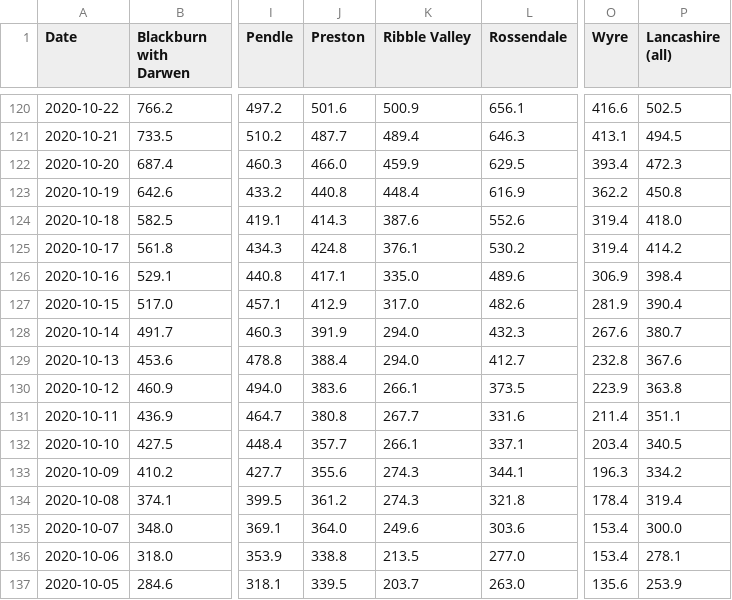
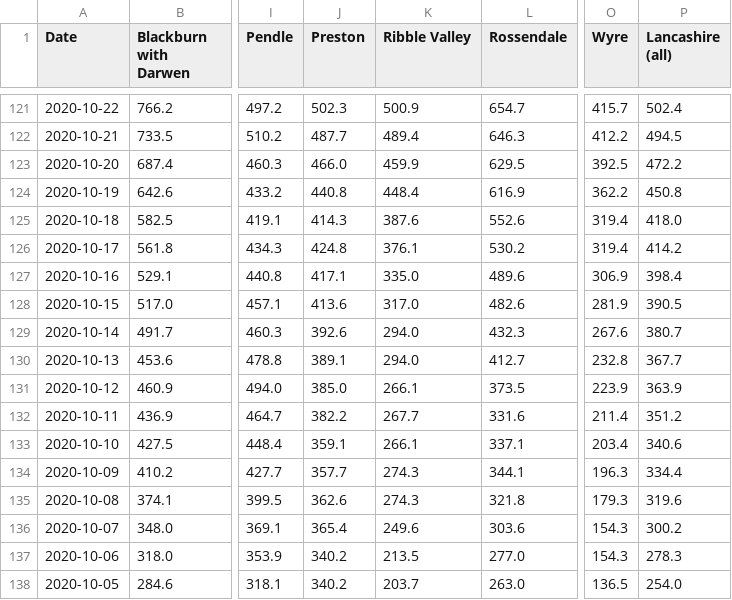
Before and after one commit to paumber/covid-data, a CSV file: Daily_rate_Lancs.csv, drawn as a sheet; only a part is shown, gaps mark what is left out; addresses are those after the commit; the diff covers the shown part only; the diff names each change by its address in the sheet, - before the commit and + after, or states it on an @@ line.

```diff
--- a/Daily_rate_Lancs.csv
+++ b/Daily_rate_Lancs.csv
-J121 (Preston): 501.6
+J121 (Preston): 502.3
-L121 (Rossendale): 656.1
+L121 (Rossendale): 654.7
-O121 (Wyre): 416.6
+O121 (Wyre): 415.7
-P121 (Lancashire (all)): 502.5
+P121 (Lancashire (all)): 502.4
-O122 (Wyre): 413.1
+O122 (Wyre): 412.2
-O123 (Wyre): 393.4
+O123 (Wyre): 392.5
-P123 (Lancashire (all)): 472.3
+P123 (Lancashire (all)): 472.2
-J128 (Preston): 412.9
+J128 (Preston): 413.6
-P128 (Lancashire (all)): 390.4
+P128 (Lancashire (all)): 390.5
-J129 (Preston): 391.9
+J129 (Preston): 392.6
-J130 (Preston): 388.4
+J130 (Preston): 389.1
-P130 (Lancashire (all)): 367.6
+P130 (Lancashire (all)): 367.7
-J131 (Preston): 383.6
+J131 (Preston): 385.0
-P131 (Lancashire (all)): 363.8
+P131 (Lancashire (all)): 363.9
-J132 (Preston): 380.8
+J132 (Preston): 382.2
-P132 (Lancashire (all)): 351.1
+P132 (Lancashire (all)): 351.2
-J133 (Preston): 357.7
+J133 (Preston): 359.1
-P133 (Lancashire (all)): 340.5
+P133 (Lancashire (all)): 340.6
-J134 (Preston): 355.6
+J134 (Preston): 357.7
-P134 (Lancashire (all)): 334.2
+P134 (Lancashire (all)): 334.4
-J135 (Preston): 361.2
+J135 (Preston): 362.6
-O135 (Wyre): 178.4
+O135 (Wyre): 179.3
-P135 (Lancashire (all)): 319.4
+P135 (Lancashire (all)): 319.6
-J136 (Preston): 364.0
+J136 (Preston): 365.4
-O136:O137 (Wyre): 153.4
+O136:O137 (Wyre): 154.3
-P136 (Lancashire (all)): 300.0
+P136 (Lancashire (all)): 300.2
-J137 (Preston): 338.8
+J137 (Preston): 340.2
-P137 (Lancashire (all)): 278.1
+P137 (Lancashire (all)): 278.3
-J138 (Preston): 339.5
+J138 (Preston): 340.2
-O138 (Wyre): 135.6
+O138 (Wyre): 136.5
-P138 (Lancashire (all)): 253.9
+P138 (Lancashire (all)): 254.0
```
Also changed, not shown: 1 added row and 116 edited cells elsewhere in this file.
